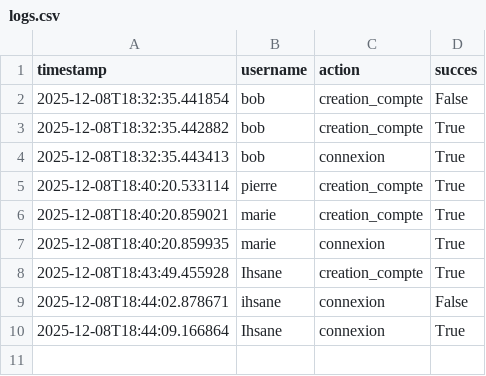
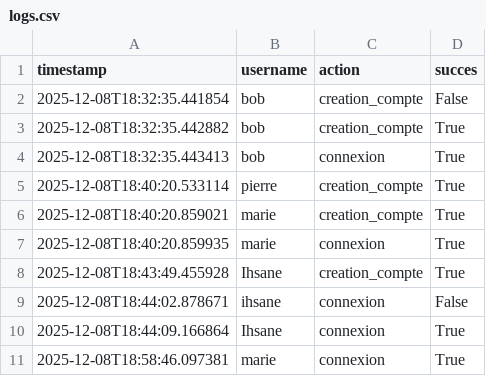
Before and after one commit to Ihsane-Mon/Projet_Python, a CSV file: data/logs.csv, drawn as a sheet; the diff names each change by its address in the sheet, - before the commit and + after, or states it on an @@ line.

```diff
--- a/data/logs.csv
+++ b/data/logs.csv
+row 11: 2025-12-08T18:58:46.097381 | marie | connexion | True
```
Also changed, not shown: data/produits.csv, 9 other files.
